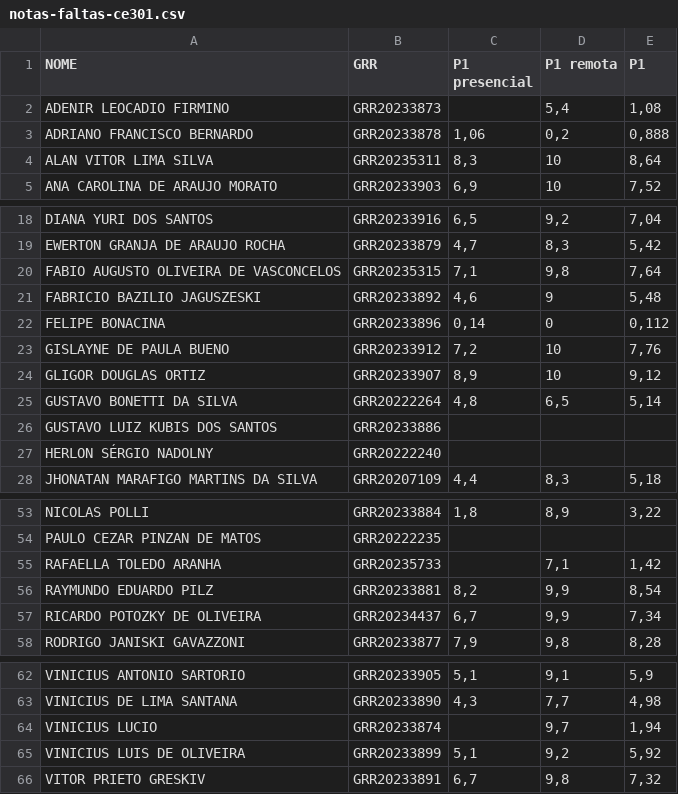
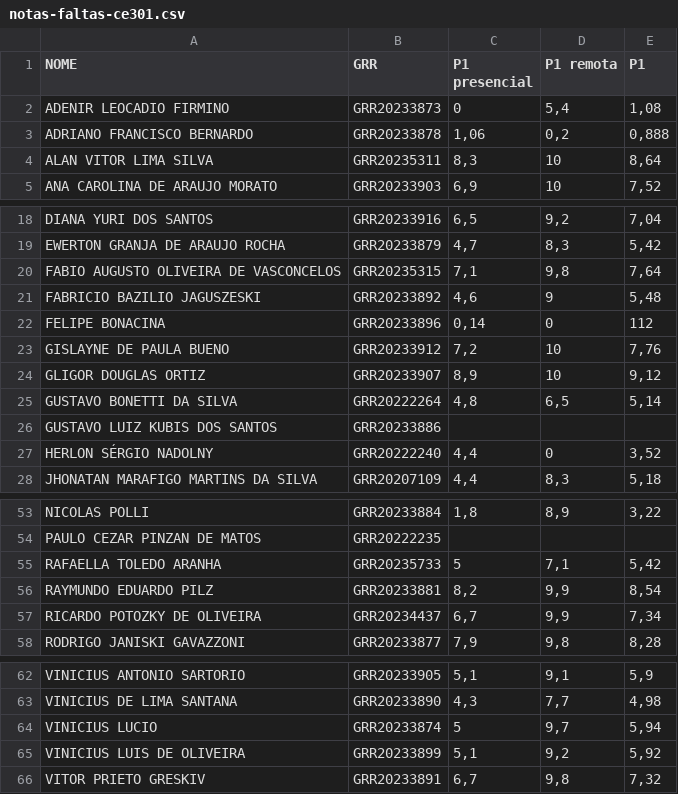
Before and after one commit to lineu96/ce301, a CSV file: notas-faltas-ce301.csv, drawn as a sheet; only a part is shown, gaps mark what is left out.

Commit message:
atualiza notas

```diff
--- a/notas-faltas-ce301.csv
+++ b/notas-faltas-ce301.csv
@@ -1,3 +1,3 @@
 NOME;GRR;P1 presencial;P1 remota;P1
-ADENIR LEOCADIO FIRMINO;GRR20233873;;5,4;1,08
+ADENIR LEOCADIO FIRMINO;GRR20233873;0;5,4;1,08
 ADRIANO FRANCISCO BERNARDO;GRR20233878;1,06;0,2;0,888
@@ -21,3 +21,3 @@ FABIO AUGUSTO OLIVEIRA DE VASCONCELOS;GRR20235315;7,1;9,8;7,64
 FABRICIO BAZILIO JAGUSZESKI;GRR20233892;4,6;9;5,48
-FELIPE BONACINA;GRR20233896;0,14;0;0,112
+FELIPE BONACINA;GRR20233896;0,14;0;112
 GISLAYNE DE PAULA BUENO;GRR20233912;7,2;10;7,76
@@ -26,3 +26,3 @@ GUSTAVO BONETTI DA SILVA;GRR20222264;4,8;6,5;5,14
 GUSTAVO LUIZ KUBIS DOS SANTOS;GRR20233886;;;
-HERLON SÉRGIO NADOLNY;GRR20222240;;;
+HERLON SÉRGIO NADOLNY;GRR20222240;4,4;0;3,52
 JHONATAN MARAFIGO MARTINS DA SILVA;GRR20207109;4,4;8,3;5,18
@@ -54,3 +54,3 @@ NICOLAS POLLI;GRR20233884;1,8;8,9;3,22
 PAULO CEZAR PINZAN DE MATOS;GRR20222235;;;
-RAFAELLA TOLEDO ARANHA;GRR20235733;;7,1;1,42
+RAFAELLA TOLEDO ARANHA;GRR20235733;5;7,1;5,42
 RAYMUNDO EDUARDO PILZ;GRR20233881;8,2;9,9;8,54
@@ -63,3 +63,3 @@ VINICIUS ANTONIO SARTORIO;GRR20233905;5,1;9,1;5,9
 VINICIUS DE LIMA SANTANA;GRR20233890;4,3;7,7;4,98
-VINICIUS LUCIO;GRR20233874;;9,7;1,94
+VINICIUS LUCIO;GRR20233874;5;9,7;5,94
 VINICIUS LUIS DE OLIVEIRA;GRR20233899;5,1;9,2;5,92
```
Also changed, not shown: 4 other files.
